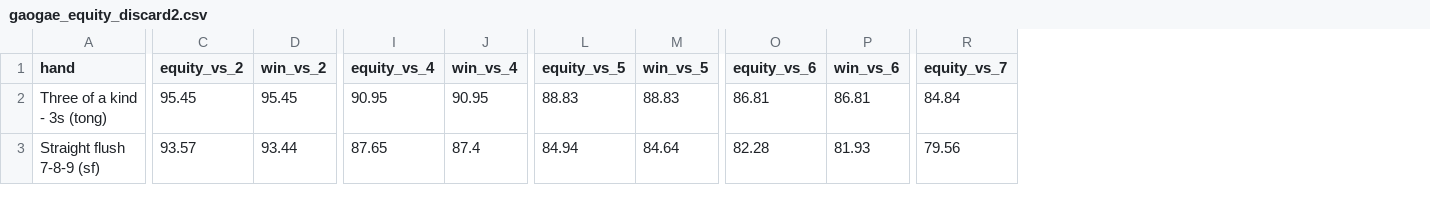
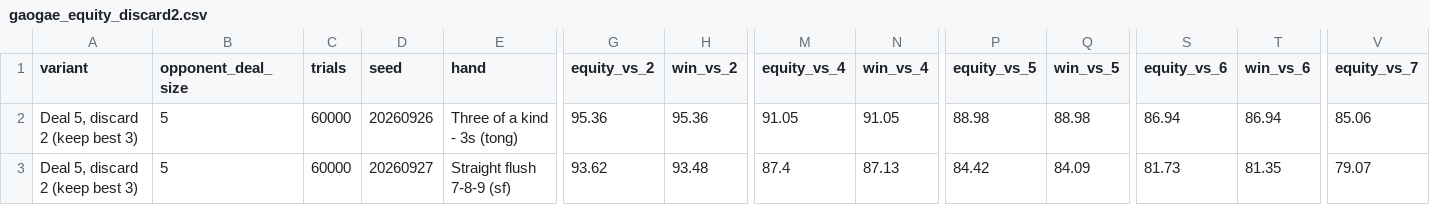
Before and after one commit to ssirawiitch/GaoGae_fold_card, a CSV file: result_60000/gaogae_equity_discard2.csv, drawn as a sheet; only a part is shown, gaps mark what is left out; addresses are those after the commit; the diff covers the shown part only; the diff names each change by its address in the sheet, - before the commit and + after, or states it on an @@ line.

```diff
--- a/result_60000/gaogae_equity_discard2.csv
+++ b/result_60000/gaogae_equity_discard2.csv
+column A (variant), rows 2-3: Deal 5, discard 2 (keep best 3) | Deal 5, discard 2 (keep best 3)
+column B (opponent_deal_size), rows 2-3: 5 | 5
+column C (trials), rows 2-3: 60000 | 60000
+column D (seed), rows 2-3: 20260926 | 20260927
-G2 (equity_vs_2): 95.45
+G2 (equity_vs_2): 95.36
-H2 (win_vs_2): 95.45
+H2 (win_vs_2): 95.36
-M2 (equity_vs_4): 90.95
+M2 (equity_vs_4): 91.05
-N2 (win_vs_4): 90.95
+N2 (win_vs_4): 91.05
-P2 (equity_vs_5): 88.83
+P2 (equity_vs_5): 88.98
-Q2 (win_vs_5): 88.83
+Q2 (win_vs_5): 88.98
-S2 (equity_vs_6): 86.81
+S2 (equity_vs_6): 86.94
-T2 (win_vs_6): 86.81
+T2 (win_vs_6): 86.94
-V2 (equity_vs_7): 84.84
+V2 (equity_vs_7): 85.06
-G3 (equity_vs_2): 93.57
+G3 (equity_vs_2): 93.62
-H3 (win_vs_2): 93.44
+H3 (win_vs_2): 93.48
-M3 (equity_vs_4): 87.65
+M3 (equity_vs_4): 87.4
-N3 (win_vs_4): 87.4
+N3 (win_vs_4): 87.13
-P3 (equity_vs_5): 84.94
+P3 (equity_vs_5): 84.42
-Q3 (win_vs_5): 84.64
+Q3 (win_vs_5): 84.09
-S3 (equity_vs_6): 82.28
+S3 (equity_vs_6): 81.73
-T3 (win_vs_6): 81.93
+T3 (win_vs_6): 81.35
-V3 (equity_vs_7): 79.56
+V3 (equity_vs_7): 79.07
```
Also changed, not shown: 152 edited cells elsewhere in this file, result_1M/gaogae_equity_baseline.csv, result_1M/gaogae_equity_discard1.csv, 11 other files.
